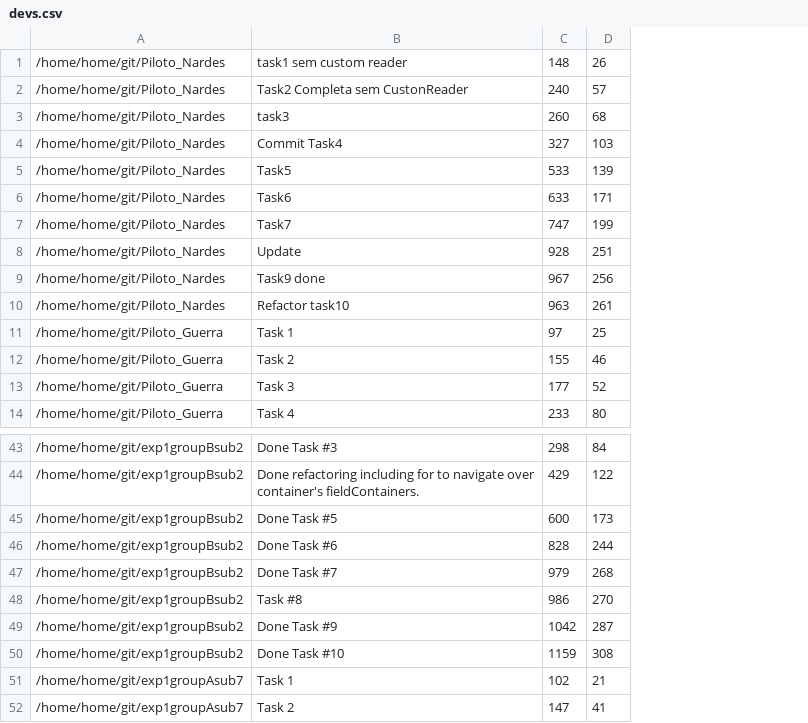
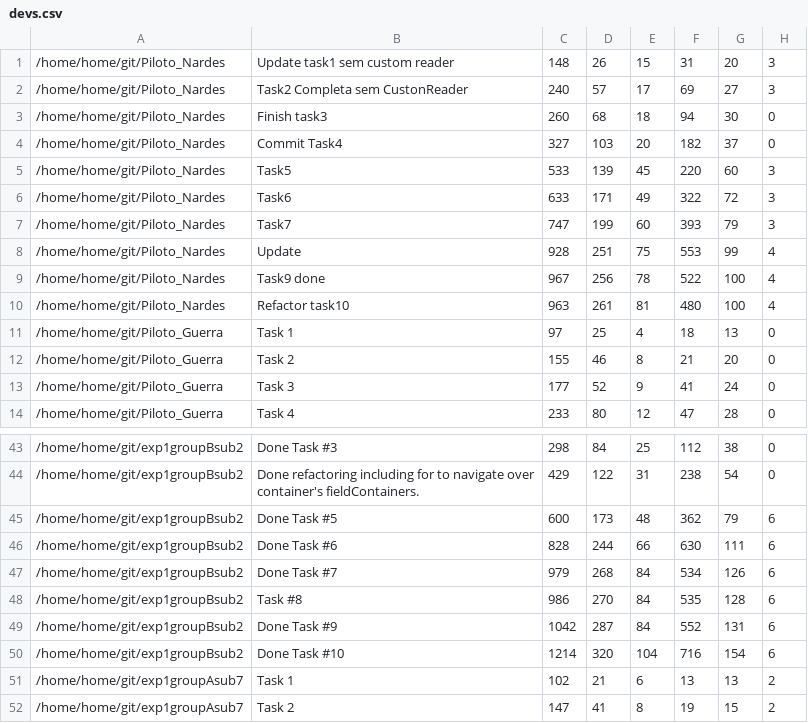
Before and after one commit to marconardes/FindMetrics, a CSV file: FindMetrics/devs.csv, drawn as a sheet; only a part is shown, gaps mark what is left out; the diff names each change by its address in the sheet, - before the commit and + after, or states it on an @@ line.

```diff
--- a/FindMetrics/devs.csv
+++ b/FindMetrics/devs.csv
+column E, rows 1-14: 15 | 17 | 18 | 20 | 45 | 49 | 60 | 75 | 78 | 81 | 4 | 8 | 9 | 12; rows 43-52: 25 | 31 | 48 | 66 | 84 | 84 | 84 | 104 | 6 | 8
+column F, rows 1-14: 31 | 69 | 94 | 182 | 220 | 322 | 393 | 553 | 522 | 480 | 18 | 21 | 41 | 47; rows 43-52: 112 | 238 | 362 | 630 | 534 | 535 | 552 | 716 | 13 | 19
+column G, rows 1-14: 20 | 27 | 30 | 37 | 60 | 72 | 79 | 99 | 100 | 100 | 13 | 20 | 24 | 28; rows 43-52: 38 | 54 | 79 | 111 | 126 | 128 | 131 | 154 | 13 | 15
+column H, rows 1-14: 3 | 3 | 0 | 0 | 3 | 3 | 3 | 4 | 4 | 4 | 0 | 0 | 0 | 0; rows 43-52: 0 | 0 | 6 | 6 | 6 | 6 | 6 | 6 | 2 | 2
-B1: task1 sem custom reader
+B1: Update task1 sem custom reader
-B3: task3
+B3: Finish task3
-C50: 1159
+C50: 1214
-D50: 308
+D50: 320
```
Also changed, not shown: 5 other files.
